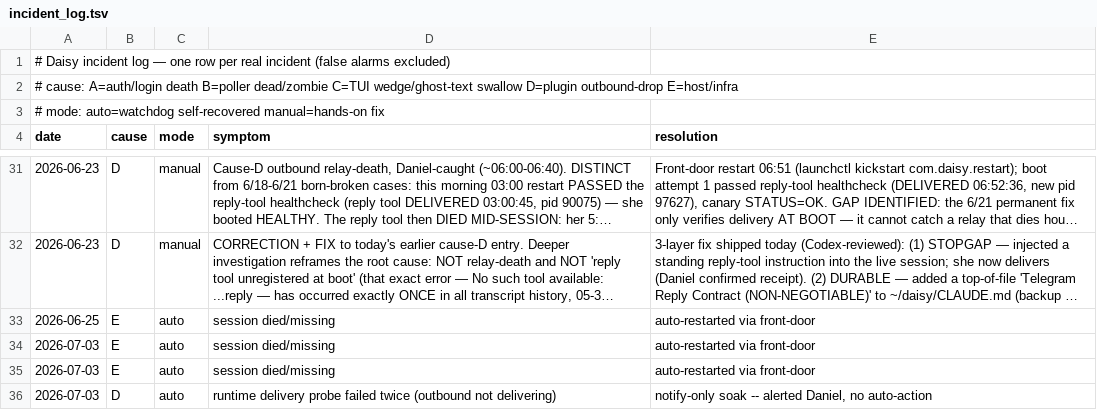
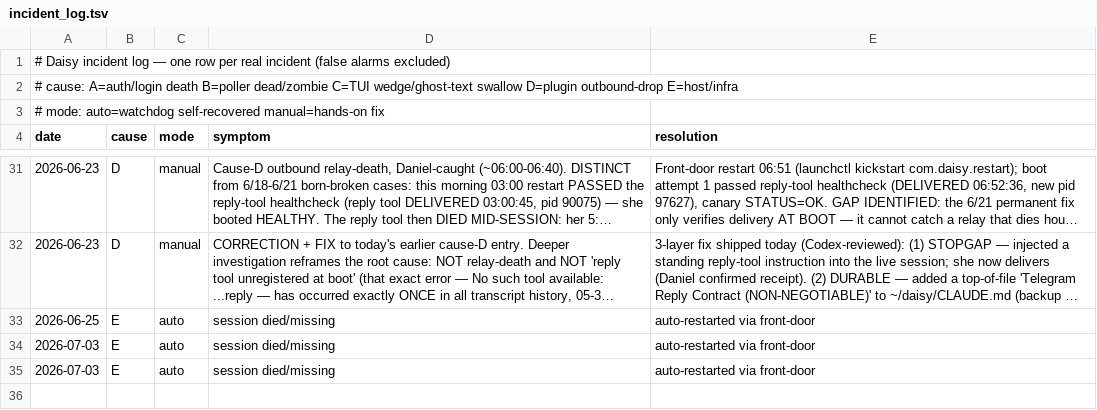
Before and after one commit to danielwhwang/daisy-changelog-f7125f, a TSV file: incident_log.tsv, drawn as a sheet; only a part is shown, gaps mark what is left out; long unchanged cells end in ….

Commit message:
incident log auto-sync 2026-07-03 13:08:59

```diff
--- a/incident_log.tsv
+++ b/incident_log.tsv
@@ -35,2 +35 @@ date	cause	mode	symptom	resolution
 2026-07-03	E	auto	session died/missing	auto-restarted via front-door
-2026-07-03	D	auto	runtime delivery probe failed twice (outbound not delivering)	notify-only soak -- alerted Daniel, no auto-action
```
Also changed, not shown: 1 other file.
